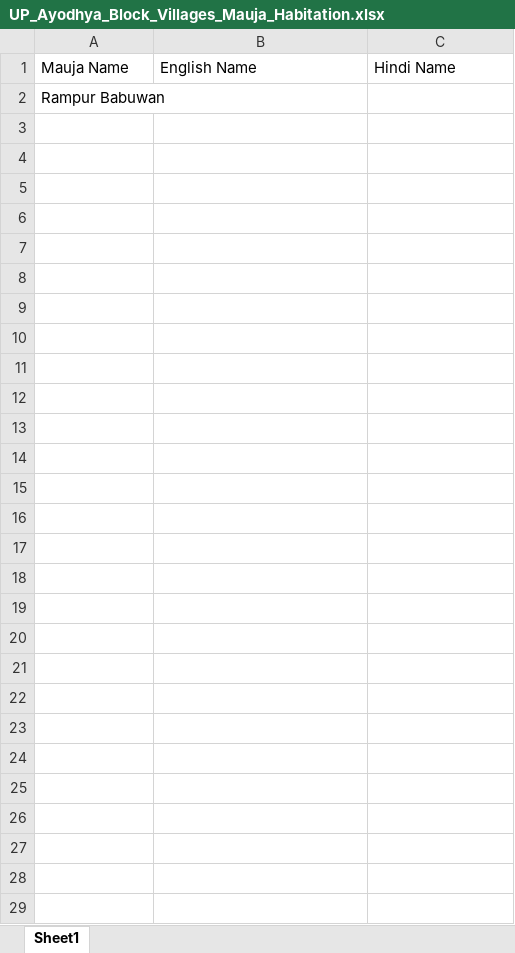
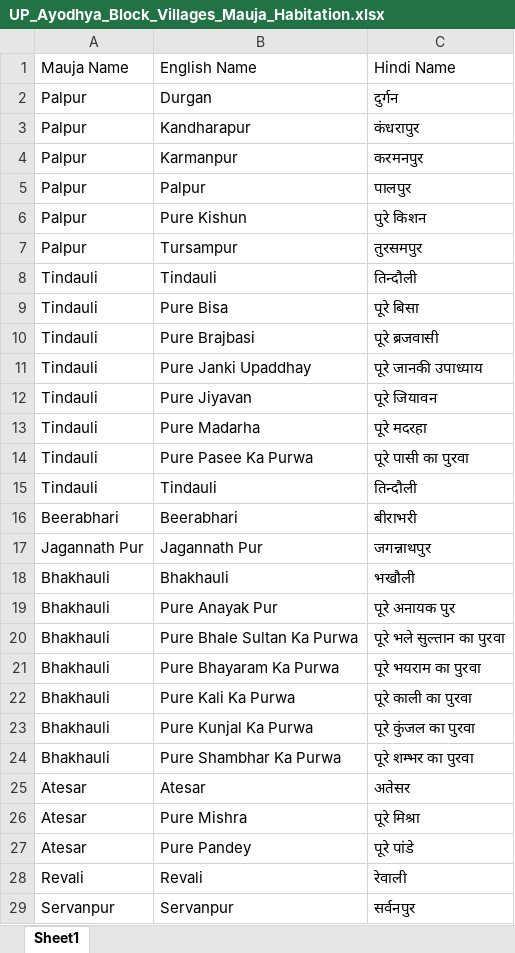
Before and after one commit to DevSatish2725/sasyarth-backend-v1-prod, an Excel workbook: data/UP_Ayodhya_Block_Villages_Mauja_Habitation.xlsx, sheet Sheet1, drawn as a sheet; values as stored, in another font and other column widths than the file's, no borders; removed rows and columns are numbered as before the commit, all else as after; the diff names each change by its address in the sheet, - before the commit and + after, or states it on an @@ line.

```diff
--- a/data/UP_Ayodhya_Block_Villages_Mauja_Habitation.xlsx (sheet Sheet1)
+++ b/data/UP_Ayodhya_Block_Villages_Mauja_Habitation.xlsx (sheet Sheet1)
-row 2: Rampur Babuwan
+row 2: Palpur | Durgan | दुर्गन
+row 3: Palpur | Kandharapur | कंधरापुर
+row 4: Palpur | Karmanpur | करमनपुर
+row 5: Palpur | Palpur | पालपुर
+row 6: Palpur | Pure Kishun | पुरे किशन
+row 7: Palpur | Tursampur | तुरसमपुर
+row 8: Tindauli | Tindauli | तिन्दौली
+row 9: Tindauli | Pure Bisa | पूरे बिसा
+row 10: Tindauli | Pure Brajbasi | पूरे ब्रजवासी
+row 11: Tindauli | Pure Janki Upaddhay | पूरे जानकी उपाध्याय
+row 12: Tindauli | Pure Jiyavan | पूरे जियावन
+row 13: Tindauli | Pure Madarha | पूरे मदरहा
+row 14: Tindauli | Pure Pasee Ka Purwa | पूरे पासी का पुरवा
+row 15: Tindauli | Tindauli | तिन्दौली
+row 16: Beerabhari | Beerabhari | बीराभरी
+row 17: Jagannath Pur | Jagannath Pur | जगन्नाथपुर
+row 18: Bhakhauli | Bhakhauli | भखौली
+row 19: Bhakhauli | Pure Anayak Pur | पूरे अनायक पुर
+row 20: Bhakhauli | Pure Bhale Sultan Ka Purwa | पूरे भले सुल्तान का पुरवा
+row 21: Bhakhauli | Pure Bhayaram Ka Purwa | पूरे भयराम का पुरवा
+row 22: Bhakhauli | Pure Kali Ka Purwa | पूरे काली का पुरवा
+row 23: Bhakhauli | Pure Kunjal Ka Purwa | पूरे कुंजल का पुरवा
+row 24: Bhakhauli | Pure Shambhar Ka Purwa | पूरे शम्भर का पुरवा
+row 25: Atesar | Atesar | अतेसर
+row 26: Atesar | Pure Mishra | पूरे मिश्रा
+row 27: Atesar | Pure Pandey | पूरे पांडे
+row 28: Revali | Revali | रेवाली
+row 29: Servanpur | Servanpur | सर्वनपुर
```
Also changed, not shown: 2 other files.
